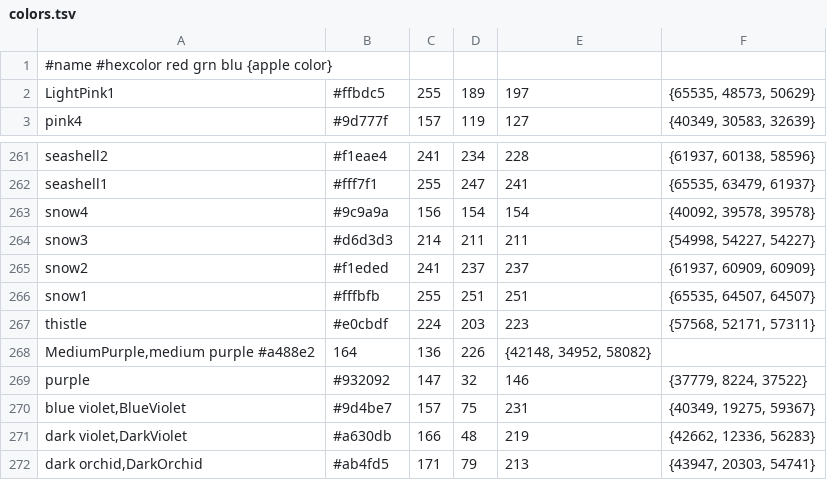
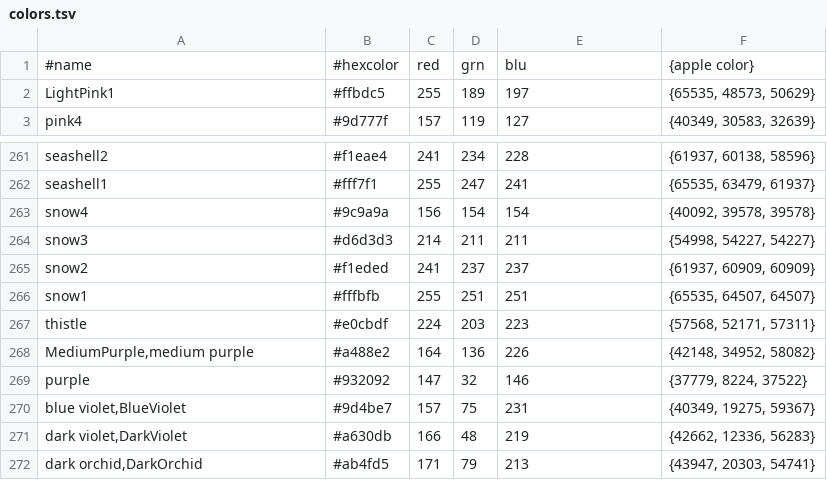
Before and after one commit to kenhtanaka/rwin, a TSV file: colors.tsv, drawn as a sheet; only a part is shown, gaps mark what is left out.

Commit message:
Fix some spaces that should be tabs

```diff
--- a/colors.tsv
+++ b/colors.tsv
@@ -1,2 +1,2 @@
-#name   #hexcolor   red    grn    blu   {apple color}
+#name	#hexcolor	red	grn	blu	{apple color}
 LightPink1	#ffbdc5	255	189	197	{65535, 48573, 50629}
@@ -267,3 +267,3 @@ snow1	#fffbfb	255	251	251	{65535, 64507, 64507}
 thistle	#e0cbdf	224	203	223	{57568, 52171, 57311}
-MediumPurple,medium purple  #a488e2	164	136	226	{42148, 34952, 58082}
+MediumPurple,medium purple	#a488e2	164	136	226	{42148, 34952, 58082}
 purple	#932092	147	32	146	{37779, 8224, 37522}
```
